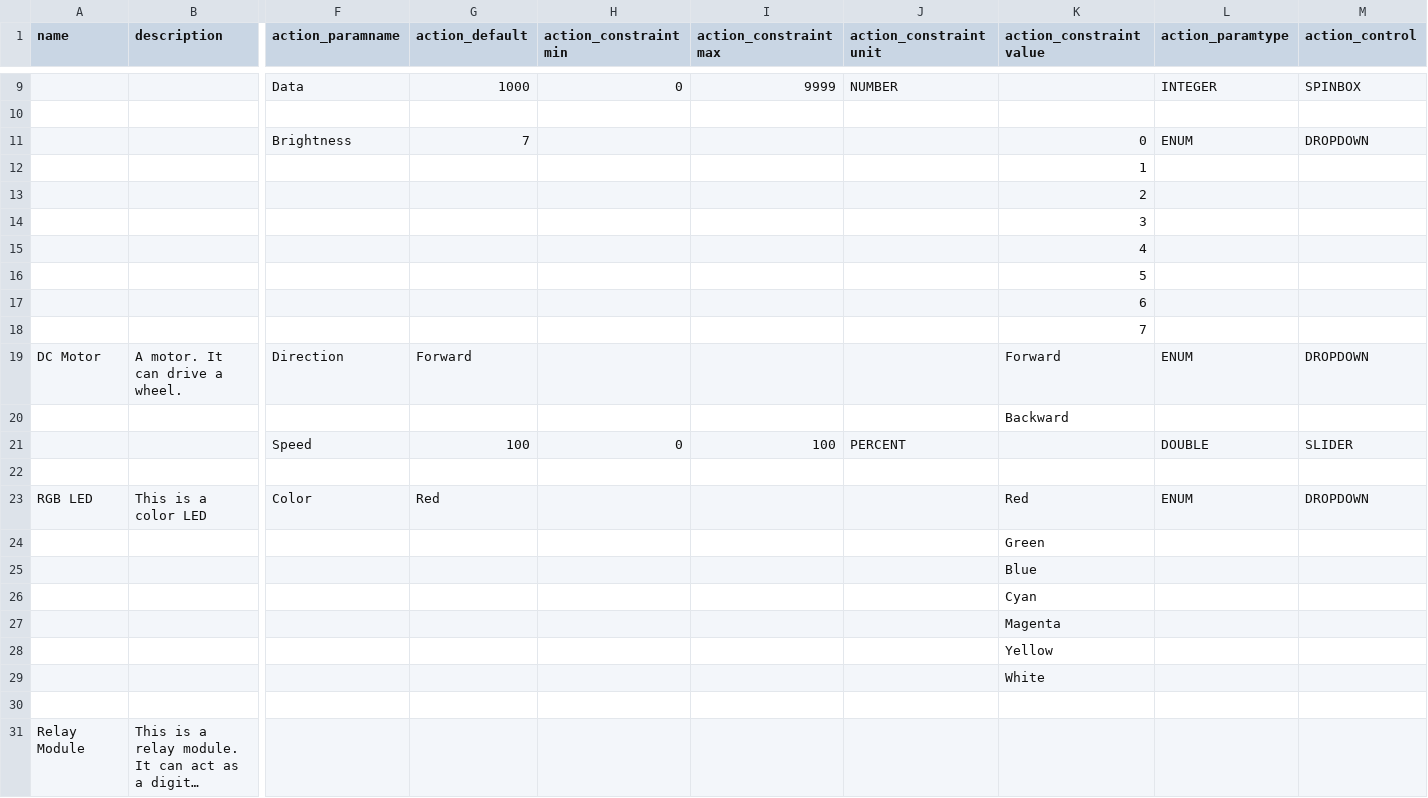
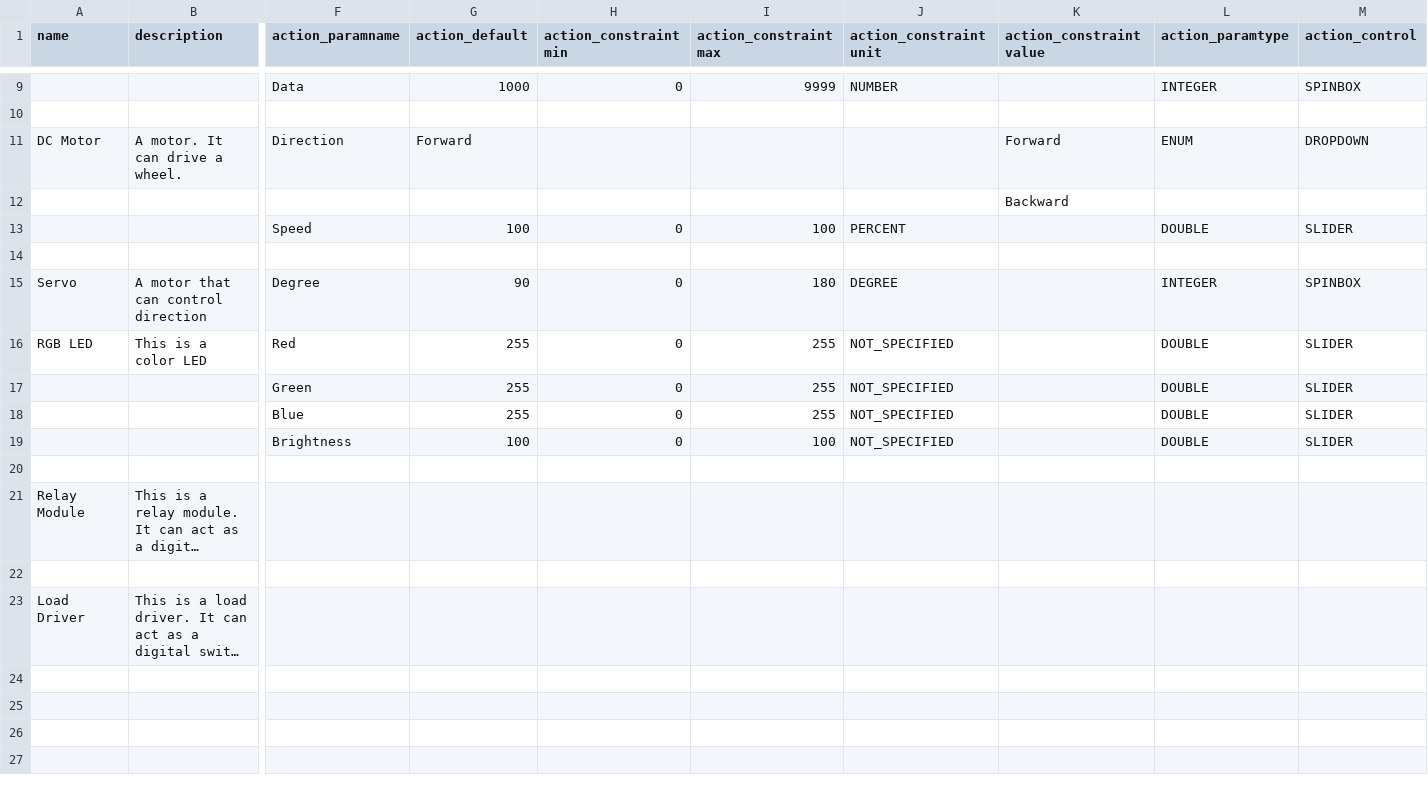
Before and after one commit to InGarage/MakerPlayGround_Library, a CSV file: newscript/genericoutputdevice.csv, drawn as a sheet; only a part is shown, gaps mark what is left out; the shorter side is filled out with more unchanged rows; long unchanged cells end in …; removed rows and columns are numbered as before the commit, all else as after; rows hold the shown columns only; the diff names each change by its address in the sheet, - before the commit and + after, or states it on an @@ line.

```diff
--- a/newscript/genericoutputdevice.csv
+++ b/newscript/genericoutputdevice.csv
-row 11:  |  | Brightness | 7 |  |  |  | 0 | ENUM | DROPDOWN
-row 12:  |  |  |  |  |  |  | 1
-row 13:  |  |  |  |  |  |  | 2
-row 14:  |  |  |  |  |  |  | 3
-row 15:  |  |  |  |  |  |  | 4
-row 16:  |  |  |  |  |  |  | 5
-row 17:  |  |  |  |  |  |  | 6
-row 18:  |  |  |  |  |  |  | 7
+row 15: Servo | A motor that can control direction | Degree | 90 | 0 | 180 | DEGREE |  | INTEGER | SPINBOX
-F16 (action_paramname): Color
+F16 (action_paramname): Red
-G16 (action_default): Red
+G16 (action_default): 255
-H16 (action_constraintmin): (empty)
+H16 (action_constraintmin): 0
-I16 (action_constraintmax): (empty)
+I16 (action_constraintmax): 255
-J16 (action_constraintunit): (empty)
+J16 (action_constraintunit): NOT_SPECIFIED
-K16 (action_constraintvalue): Red
+K16 (action_constraintvalue): (empty)
-L16 (action_paramtype): ENUM
+L16 (action_paramtype): DOUBLE
-M16 (action_control): DROPDOWN
+M16 (action_control): SLIDER
-row 24:  |  |  |  |  |  |  | Green
-row 25:  |  |  |  |  |  |  | Blue
-row 26:  |  |  |  |  |  |  | Cyan
-row 27:  |  |  |  |  |  |  | Magenta
-row 28:  |  |  |  |  |  |  | Yellow
-row 29:  |  |  |  |  |  |  | White
+row 17:  |  | Green | 255 | 0 | 255 | NOT_SPECIFIED |  | DOUBLE | SLIDER
+row 18:  |  | Blue | 255 | 0 | 255 | NOT_SPECIFIED |  | DOUBLE | SLIDER
+row 19:  |  | Brightness | 100 | 0 | 100 | NOT_SPECIFIED |  | DOUBLE | SLIDER
```
Also changed, not shown: newscript/actualdevice.csv, newscript/genericinputdevice.csv, 5 other files.
